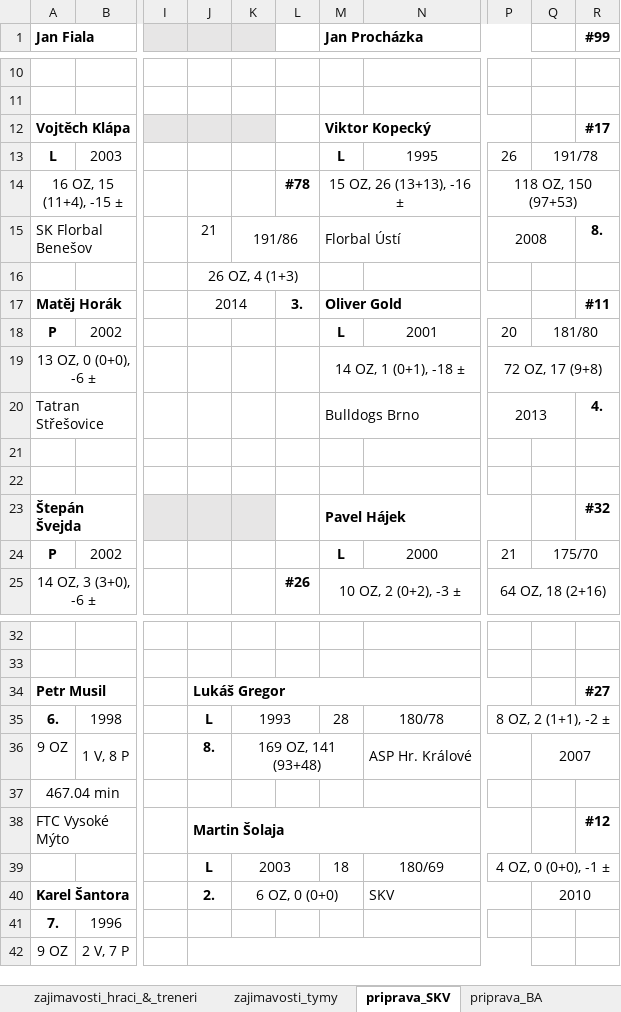
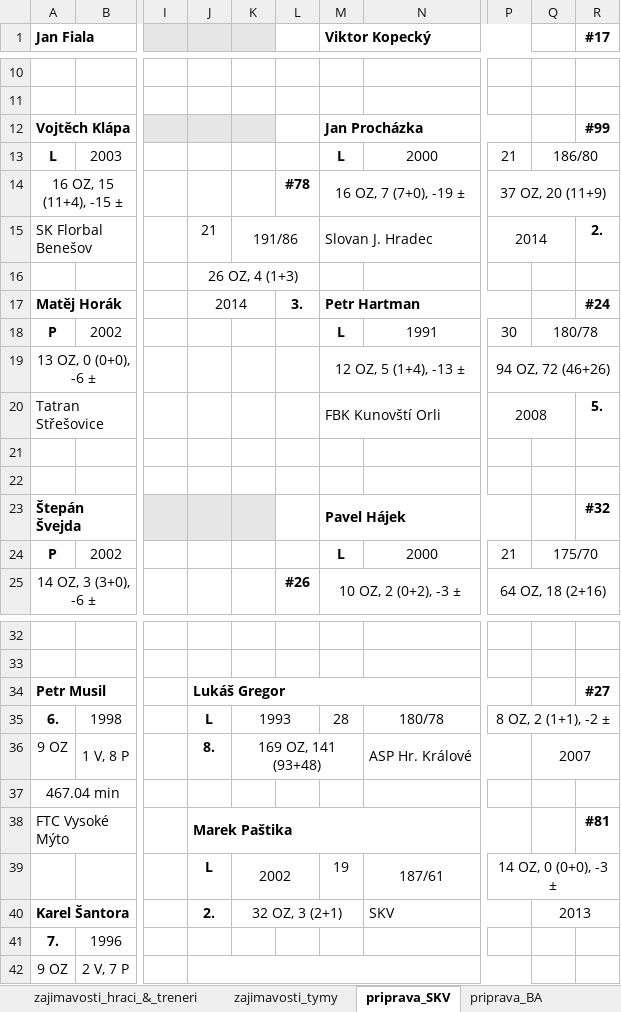
Before and after one commit to klimarichard/ceskyflorbal, an Excel workbook: priprava.xlsm, sheet priprava_SKV, drawn as a sheet; only a part is shown, gaps mark what is left out; values as stored, in another font and other column widths than the file's, no borders; conditional formats not drawn; removed rows and columns are numbered as before the commit, all else as after; rows hold the shown columns only; the diff covers the shown part only; the diff names each change by its address in the sheet, - before the commit and + after, or states it on an @@ line.

```diff
--- a/priprava.xlsm (sheet priprava_SKV)
+++ b/priprava.xlsm (sheet priprava_SKV)
-M1: Jan Procházka
+M1: Viktor Kopecký
-R1: #99
+R1: #17
-M12 (Viktor Kopecký): Viktor Kopecký
+M12 (Viktor Kopecký): Jan Procházka
-R12 (#17): #17
+R12 (#17): #99
-N13: 1995
+N13: 2000
-P13: 26
+P13: 21
-Q13: 191/78
+Q13: 186/80
-M14 (Viktor Kopecký): 15 OZ, 26 (13+13), -16 ±
+M14 (Viktor Kopecký): 16 OZ, 7 (7+0), -19 ±
-P14: 118 OZ, 150 (97+53)
+P14: 37 OZ, 20 (11+9)
-M15 (Viktor Kopecký): Florbal Ústí
+M15 (Viktor Kopecký): Slovan J. Hradec
-P15: 2008
+P15: 2014
-R15 (#17): 8.
+R15 (#17): 2.
-M17 (Viktor Kopecký): Oliver Gold
+M17 (Viktor Kopecký): Petr Hartman
-R17 (#17): #11
+R17 (#17): #24
-N18: 2001
+N18: 1991
-P18: 20
+P18: 30
-Q18: 181/80
+Q18: 180/78
-M19 (Viktor Kopecký): 14 OZ, 1 (0+1), -18 ±
+M19 (Viktor Kopecký): 12 OZ, 5 (1+4), -13 ±
-P19: 72 OZ, 17 (9+8)
+P19: 94 OZ, 72 (46+26)
-M20 (Viktor Kopecký): Bulldogs Brno
+M20 (Viktor Kopecký): FBK Kunovští Orli
-P20: 2013
+P20: 2008
-R20 (#17): 4.
+R20 (#17): 5.
-J38: Martin Šolaja
+J38: Marek Paštika
-R38 (#17): #12
+R38 (#17): #81
-row 39:  |  |  | L | 2003 |  | 18 | 180/69 | 4 OZ, 0 (0+0), -1 ±
+row 39:  |  |  | L | 2002 |  | 19 | 187/61 | 14 OZ, 0 (0+0), -3 ±
-K40: 6 OZ, 0 (0+0)
+K40: 32 OZ, 3 (2+1)
-Q40: 2010
+Q40: 2013
```
Also changed, not shown: 17 edited cells elsewhere in this sheet, sheet priprava_CHO, sheet prehled_zajimavosti, sheet zajimavosti_tymy, sheet zajimavosti_hraci_&_treneri, sheet priprava_BA, sheet prehled, 1 more sheet, formulas that keep their value, hidden cells.
